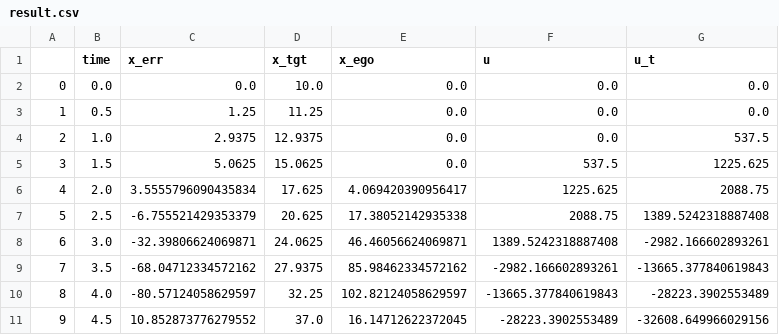
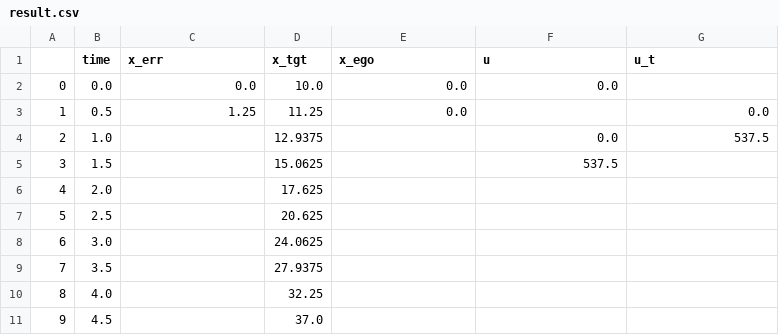
Before and after one commit to ELthomasoPostfix/UA-MOSIS, a CSV file: assignment-3-cbd/result.csv, drawn as a sheet; only a part is shown; the diff covers the shown part only.

```diff
--- a/assignment-3-cbd/result.csv
+++ b/assignment-3-cbd/result.csv
@@ -1,11 +1,11 @@
 ,time,x_err,x_tgt,x_ego,u,u_t
-0,0.0,0.0,10.0,0.0,0.0,0.0
-1,0.5,1.25,11.25,0.0,0.0,0.0
-2,1.0,2.9375,12.9375,0.0,0.0,537.5
-3,1.5,5.0625,15.0625,0.0,537.5,1225.625
-4,2.0,3.5555796090435834,17.625,4.069420390956417,1225.625,2088.75
-5,2.5,-6.755521429353379,20.625,17.38052142935338,2088.75,1389.5242318887408
-6,3.0,-32.39806624069871,24.0625,46.46056624069871,1389.5242318887408,-2982.166602893261
-7,3.5,-68.04712334572162,27.9375,85.98462334572162,-2982.166602893261,-13665.377840619843
-8,4.0,-80.57124058629597,32.25,102.82124058629597,-13665.377840619843,-28223.3902553489
-9,4.5,10.852873776279552,37.0,16.14712622372045,-28223.3902553489,-32608.649966029156
+0,0.0,0.0,10.0,0.0,0.0,
+1,0.5,1.25,11.25,0.0,,0.0
+2,1.0,,12.9375,,0.0,537.5
+3,1.5,,15.0625,,537.5,
+4,2.0,,17.625,,,
+5,2.5,,20.625,,,
+6,3.0,,24.0625,,,
+7,3.5,,27.9375,,,
+8,4.0,,32.25,,,
+9,4.5,,37.0,,,
```
Also changed, not shown: 91 edited cells elsewhere in this file, 8 other files.
